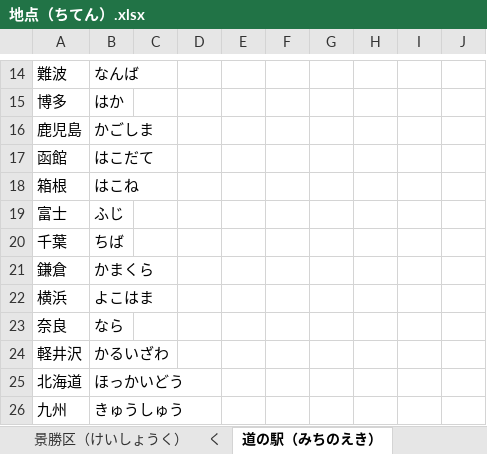
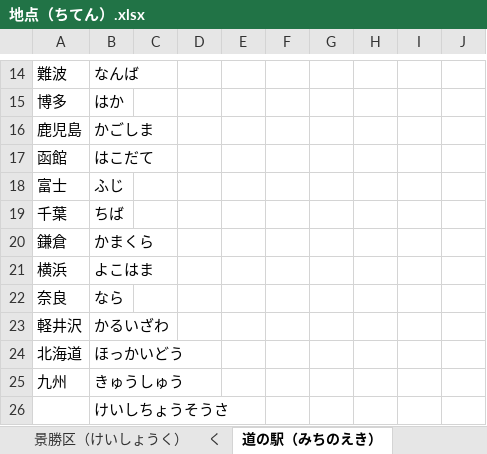
Before and after one commit to PaleBlue0619/Japanese, an Excel workbook: 地点（ちてん）.xlsx, sheet 道の駅（みちのえき）, drawn as a sheet; only a part is shown, gaps mark what is left out; values as stored, in another font and other column widths than the file's, no borders; removed rows and columns are numbered as before the commit, all else as after; the diff names each change by its address in the sheet, - before the commit and + after, or states it on an @@ line.

```diff
--- a/地点（ちてん）.xlsx (sheet 道の駅（みちのえき）)
+++ b/地点（ちてん）.xlsx (sheet 道の駅（みちのえき）)
-row 18: 箱根 | はこね
+row 26:  | けいしちょうそうさ
```
Also changed, not shown: sheet 交通（こうつう）, sheet 景勝区（けいしょうく）, sheet 建物（たてもの）, sheet く, other sheet tabs, Words(音读音 & 训练音).xlsx, いword.xlsx, 12 other files.
